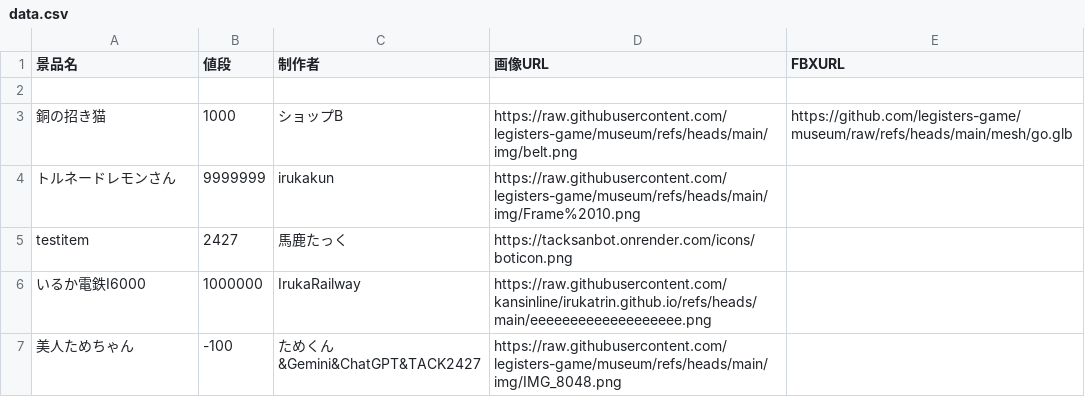
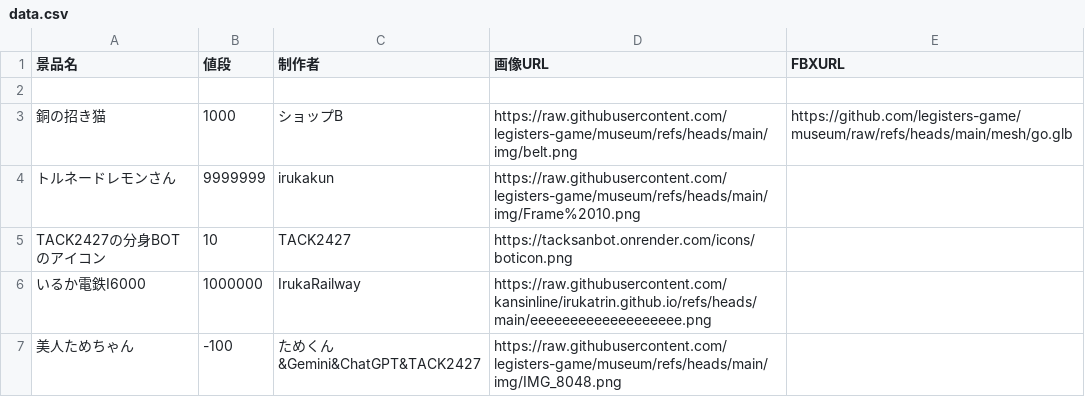
Before and after one commit to legisters-game/museum, a CSV file: data.csv, drawn as a sheet.

Commit message:
test icon kara BOTnoaikon nikaimei
Removed empty lines and updated item list in data.csv.

```diff
--- a/data.csv
+++ b/data.csv
@@ -4,3 +4,3 @@
 トルネードレモンさん,9999999,irukakun,https://raw.githubusercontent.com/legisters-game/museum/refs/heads/main/img/Frame%2010.png,
-testitem,2427,馬鹿たっく,https://tacksanbot.onrender.com/icons/boticon.png,
+TACK2427の分身BOTのアイコン,10,TACK2427,https://tacksanbot.onrender.com/icons/boticon.png,
 いるか電鉄I6000,1000000,IrukaRailway,https://raw.githubusercontent.com/kansinline/irukatrin.github.io/refs/heads/main/eeeeeeeeeeeeeeeeeee.png,
```
